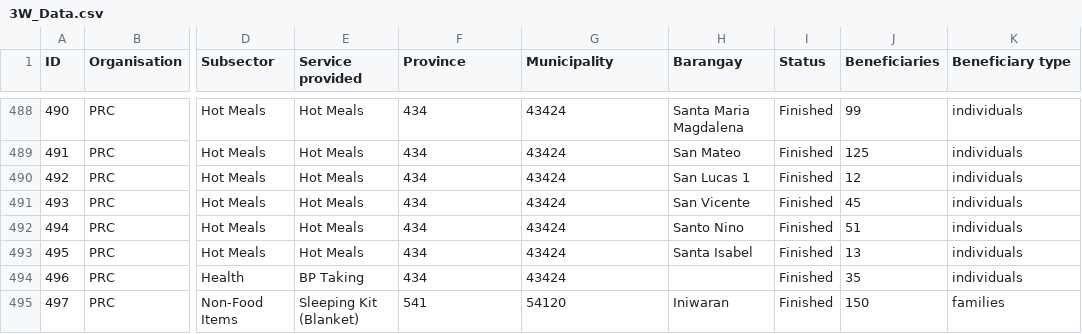
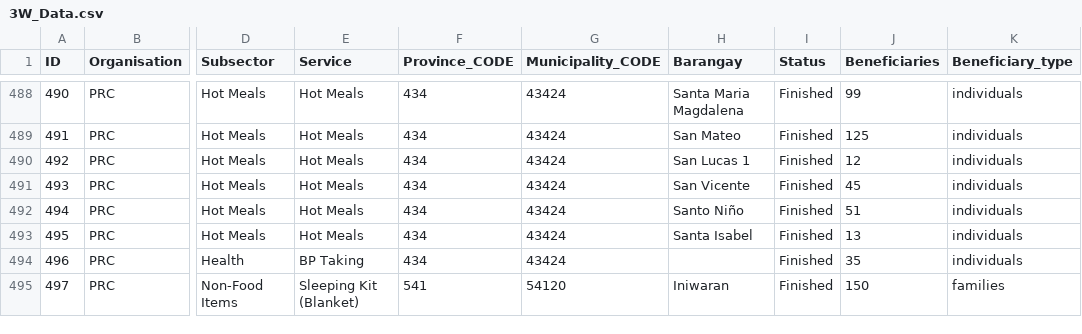
Before and after one commit to denavelino/Ompong, a CSV file: data/3W_Data.csv, drawn as a sheet; only a part is shown, gaps mark what is left out; the diff covers the shown part only; the diff names each change by its address in the sheet, - before the commit and + after, or states it on an @@ line.

```diff
--- a/data/3W_Data.csv
+++ b/data/3W_Data.csv
-E1: Service provided
+E1: Service
-F1: Province
+F1: Province_CODE
-G1: Municipality
+G1: Municipality_CODE
-K1: Beneficiary type
+K1: Beneficiary_type
-H492 (Barangay): Santo Nino
+H492 (Barangay): Santo Niño
```
Also changed, not shown: 18 edited cells elsewhere in this file.
